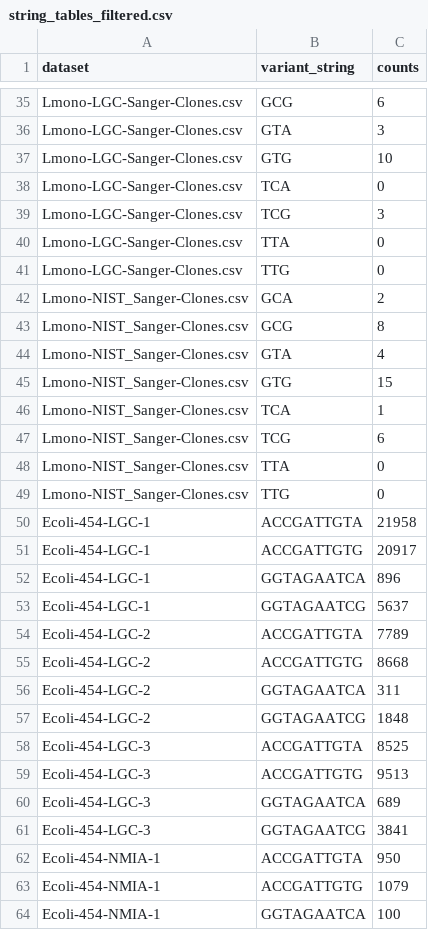
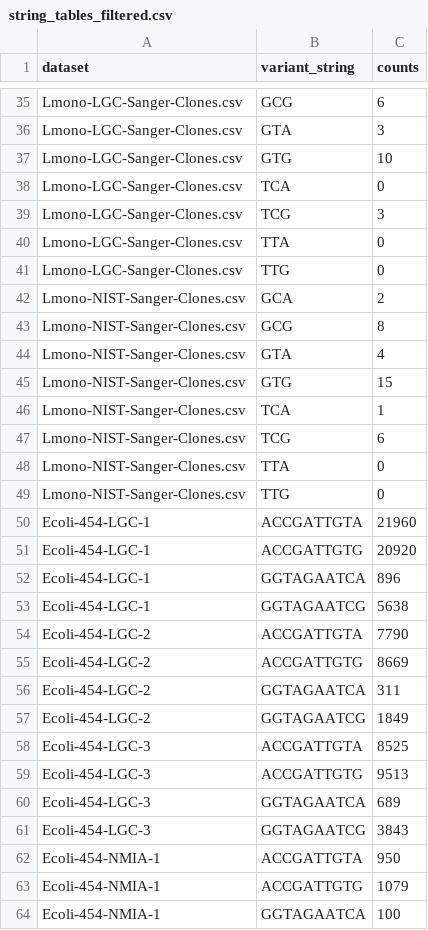
Before and after one commit to dasmoocher/ccqm_mbwg_16S, a CSV file: stats/data/string_tables_filtered.csv, drawn as a sheet; only a part is shown, gaps mark what is left out.

```diff
--- a/stats/data/string_tables_filtered.csv
+++ b/stats/data/string_tables_filtered.csv
@@ -41,18 +41,18 @@
 "Lmono-LGC-Sanger-Clones.csv","TTG",0
-"Lmono-NIST_Sanger-Clones.csv","GCA",2
-"Lmono-NIST_Sanger-Clones.csv","GCG",8
-"Lmono-NIST_Sanger-Clones.csv","GTA",4
-"Lmono-NIST_Sanger-Clones.csv","GTG",15
-"Lmono-NIST_Sanger-Clones.csv","TCA",1
-"Lmono-NIST_Sanger-Clones.csv","TCG",6
-"Lmono-NIST_Sanger-Clones.csv","TTA",0
-"Lmono-NIST_Sanger-Clones.csv","TTG",0
-"Ecoli-454-LGC-1","ACCGATTGTA",21958
-"Ecoli-454-LGC-1","ACCGATTGTG",20917
+"Lmono-NIST-Sanger-Clones.csv","GCA",2
+"Lmono-NIST-Sanger-Clones.csv","GCG",8
+"Lmono-NIST-Sanger-Clones.csv","GTA",4
+"Lmono-NIST-Sanger-Clones.csv","GTG",15
+"Lmono-NIST-Sanger-Clones.csv","TCA",1
+"Lmono-NIST-Sanger-Clones.csv","TCG",6
+"Lmono-NIST-Sanger-Clones.csv","TTA",0
+"Lmono-NIST-Sanger-Clones.csv","TTG",0
+"Ecoli-454-LGC-1","ACCGATTGTA",21960
+"Ecoli-454-LGC-1","ACCGATTGTG",20920
 "Ecoli-454-LGC-1","GGTAGAATCA",896
-"Ecoli-454-LGC-1","GGTAGAATCG",5637
-"Ecoli-454-LGC-2","ACCGATTGTA",7789
-"Ecoli-454-LGC-2","ACCGATTGTG",8668
+"Ecoli-454-LGC-1","GGTAGAATCG",5638
+"Ecoli-454-LGC-2","ACCGATTGTA",7790
+"Ecoli-454-LGC-2","ACCGATTGTG",8669
 "Ecoli-454-LGC-2","GGTAGAATCA",311
-"Ecoli-454-LGC-2","GGTAGAATCG",1848
+"Ecoli-454-LGC-2","GGTAGAATCG",1849
 "Ecoli-454-LGC-3","ACCGATTGTA",8525
@@ -60,3 +60,3 @@
 "Ecoli-454-LGC-3","GGTAGAATCA",689
-"Ecoli-454-LGC-3","GGTAGAATCG",3841
+"Ecoli-454-LGC-3","GGTAGAATCG",3843
 "Ecoli-454-NMIA-1","ACCGATTGTA",950
```
Also changed, not shown: stats/data/biovar_table.csv, stats/data/merged_fastq_stats.csv, 20 other files.
